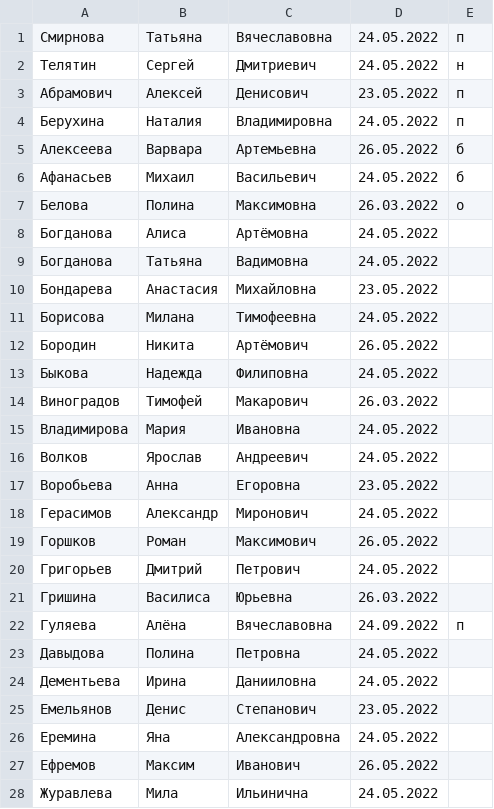
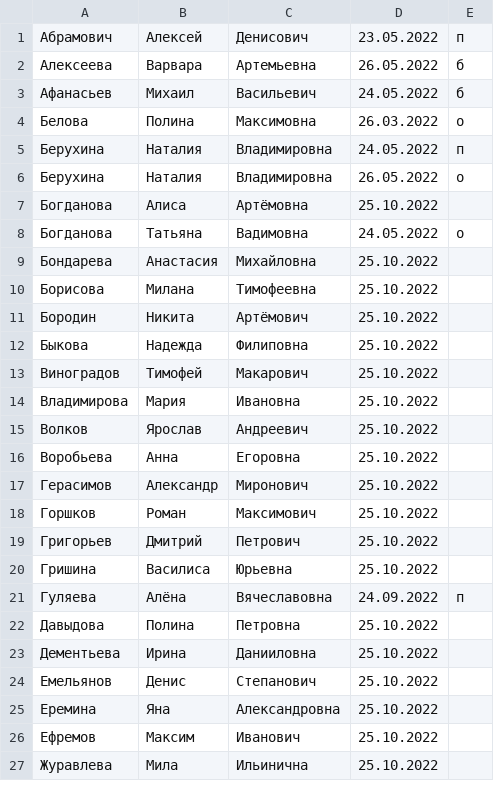
Before and after one commit to Heloput/Studentattendance, a CSV file: data.csv, drawn as a sheet; only a part is shown; the diff covers the shown part only.

```diff
--- a/data.csv
+++ b/data.csv
@@ -1,5 +1,2 @@
-Смирнова;Татьяна;Вячеславовна;24.05.2022;п
-Телятин;Сергей;Дмитриевич;24.05.2022;н
 Абрамович;Алексей;Денисович;23.05.2022;п
-Берухина;Наталия;Владимировна;24.05.2022;п
 Алексеева;Варвара;Артемьевна;26.05.2022;б
@@ -7,22 +4,24 @@
 Белова;Полина;Максимовна;26.03.2022;о
-Богданова;Алиса;Артёмовна;24.05.2022;
-Богданова;Татьяна;Вадимовна;24.05.2022;
-Бондарева;Анастасия;Михайловна;23.05.2022;
-Борисова;Милана;Тимофеевна;24.05.2022;
-Бородин;Никита;Артёмович;26.05.2022;
-Быкова;Надежда;Филиповна;24.05.2022;
-Виноградов;Тимофей;Макарович;26.03.2022;
-Владимирова;Мария;Ивановна;24.05.2022;
-Волков;Ярослав;Андреевич;24.05.2022;
-Воробьева;Анна;Егоровна;23.05.2022;
-Герасимов;Александр;Миронович;24.05.2022;
-Горшков;Роман;Максимович;26.05.2022;
-Григорьев;Дмитрий;Петрович;24.05.2022;
-Гришина;Василиса;Юрьевна;26.03.2022;
+Берухина;Наталия;Владимировна;24.05.2022;п
+Берухина;Наталия;Владимировна;26.05.2022;о
+Богданова;Алиса;Артёмовна;25.10.2022
+Богданова;Татьяна;Вадимовна;24.05.2022;о
+Бондарева;Анастасия;Михайловна;25.10.2022
+Борисова;Милана;Тимофеевна;25.10.2022
+Бородин;Никита;Артёмович;25.10.2022
+Быкова;Надежда;Филиповна;25.10.2022
+Виноградов;Тимофей;Макарович;25.10.2022
+Владимирова;Мария;Ивановна;25.10.2022
+Волков;Ярослав;Андреевич;25.10.2022
+Воробьева;Анна;Егоровна;25.10.2022
+Герасимов;Александр;Миронович;25.10.2022
+Горшков;Роман;Максимович;25.10.2022
+Григорьев;Дмитрий;Петрович;25.10.2022
+Гришина;Василиса;Юрьевна;25.10.2022
 Гуляева;Алёна;Вячеславовна;24.09.2022;п
-Давыдова;Полина;Петровна;24.05.2022;
-Дементьева;Ирина;Данииловна;24.05.2022;
-Емельянов;Денис;Степанович;23.05.2022;
-Еремина;Яна;Александровна;24.05.2022;
-Ефремов;Максим;Иванович;26.05.2022;
-Журавлева;Мила;Ильинична;24.05.2022;
+Давыдова;Полина;Петровна;25.10.2022
+Дементьева;Ирина;Данииловна;25.10.2022
+Емельянов;Денис;Степанович;25.10.2022
+Еремина;Яна;Александровна;25.10.2022
+Ефремов;Максим;Иванович;25.10.2022
+Журавлева;Мила;Ильинична;25.10.2022
```
Also changed, not shown: 2 moved rows and 2 edited cells elsewhere in this file, 1 other file.
